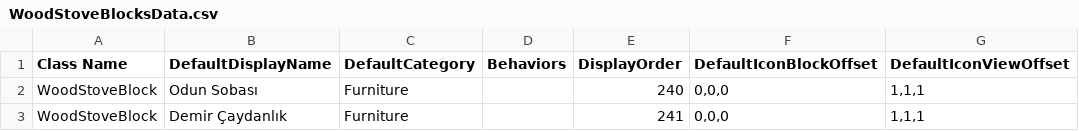
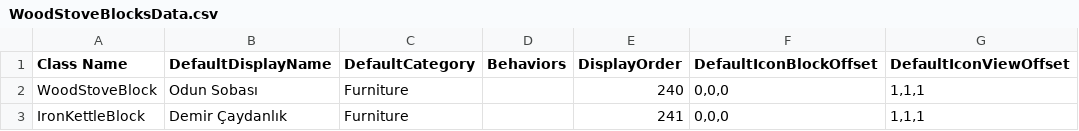
Before and after one commit to darksccorpionnn/Survivalcraft2-modss, a CSV file: FlatNature/Assets/WoodStoveBlocksData.csv, drawn as a sheet; only a part is shown; the diff names each change by its address in the sheet, - before the commit and + after, or states it on an @@ line.

Commit message:
Correct iron kettle block class registration

```diff
--- a/FlatNature/Assets/WoodStoveBlocksData.csv
+++ b/FlatNature/Assets/WoodStoveBlocksData.csv
-A3 (Class Name): WoodStoveBlock
+A3 (Class Name): IronKettleBlock
```
